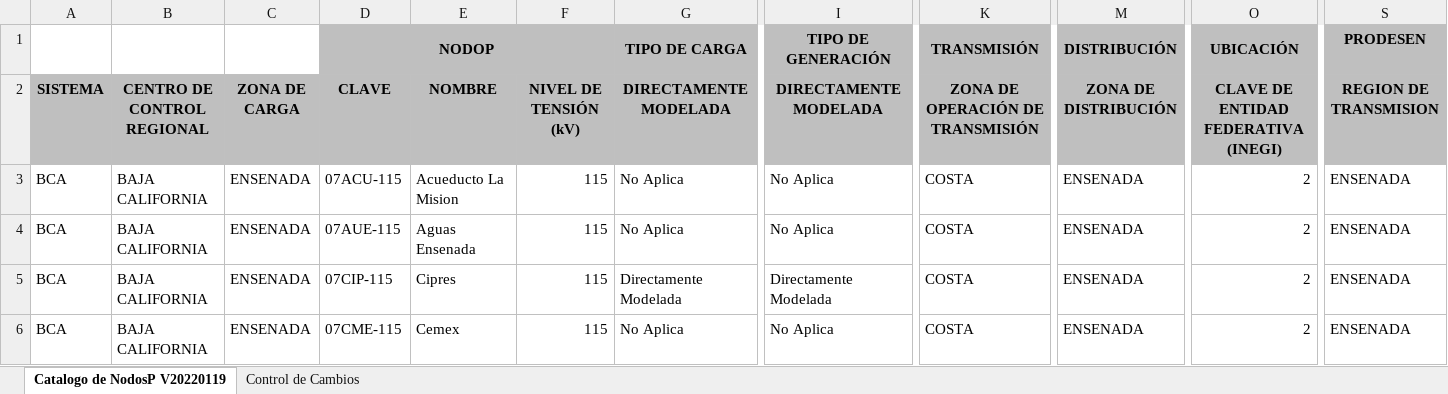
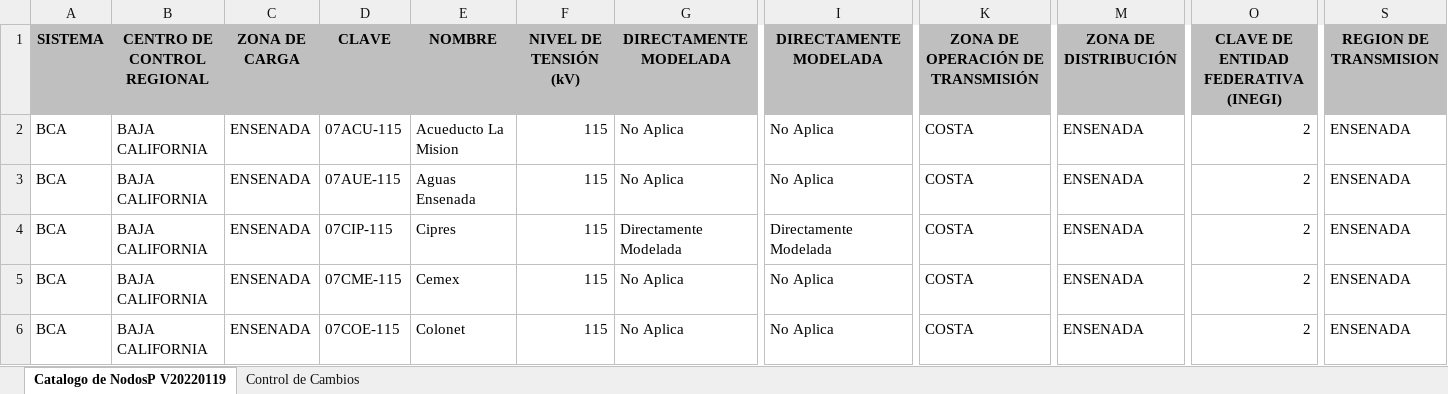
Before and after one commit to Samarriag/analisis_mem, an Excel workbook: Nodos2022.xlsx, sheet Catalogo de NodosP V20220119, drawn as a sheet; only a part is shown, gaps mark what is left out; the shorter side is filled out with more unchanged rows; values as stored, in another font and other column widths than the file's, no borders; conditional formats not drawn; rows hold the shown columns only; the diff names each change by its address in the sheet, - before the commit and + after, or states it on an @@ line.

Commit message:
Add files via upload

```diff
--- a/Nodos2022.xlsx (sheet Catalogo de NodosP V20220119)
+++ b/Nodos2022.xlsx (sheet Catalogo de NodosP V20220119)
-row 1:  |  |  | NODOP |  |  | TIPO DE CARGA | TIPO DE GENERACIÓN | TRANSMISIÓN | DISTRIBUCIÓN | UBICACIÓN | PRODESEN
```
